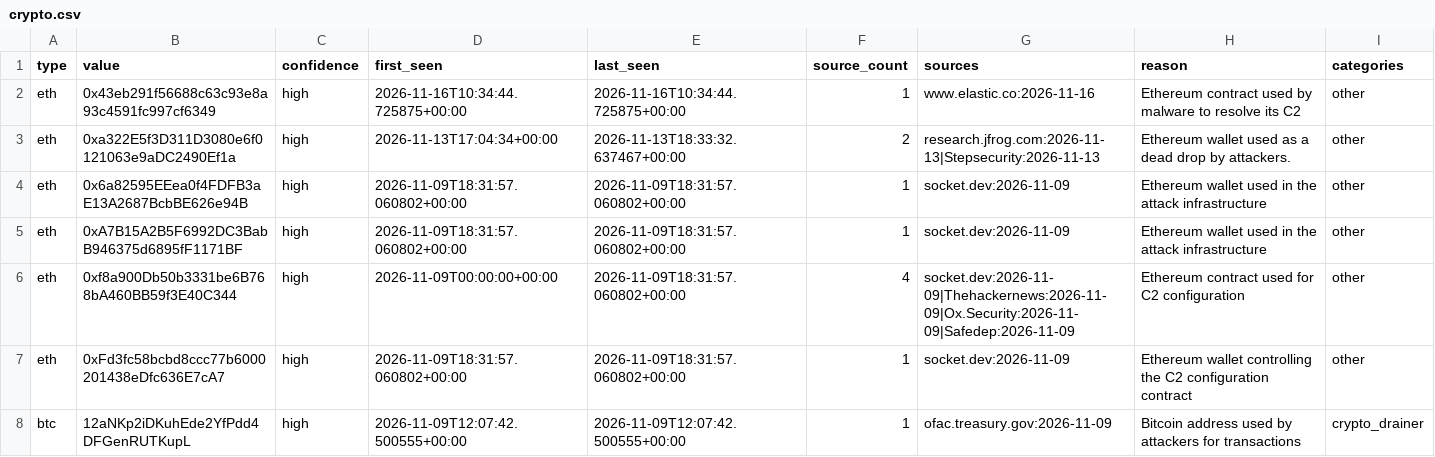
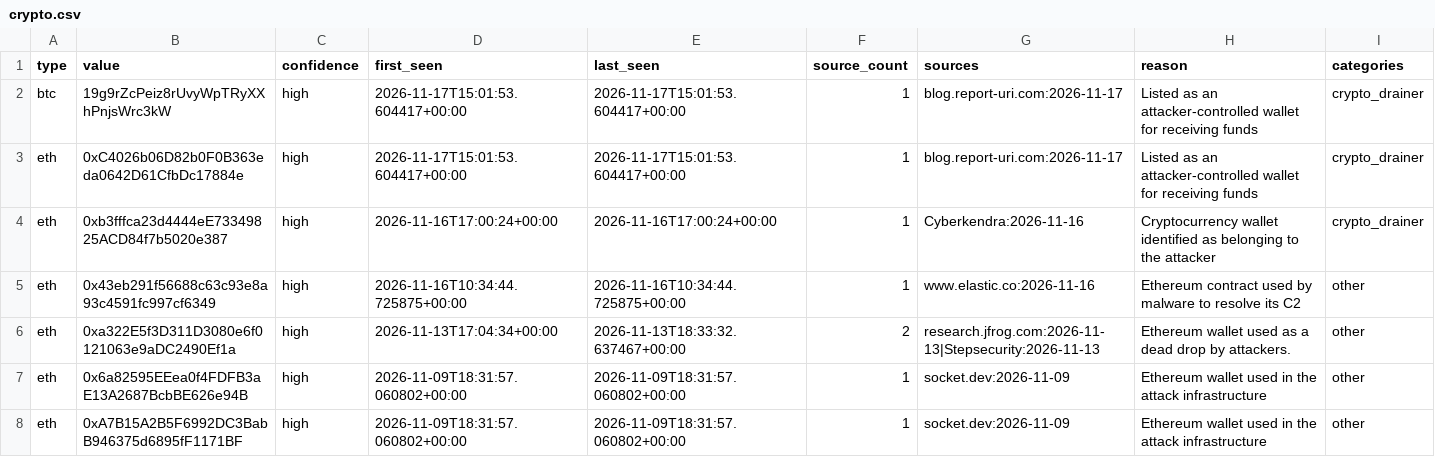
Before and after one commit to Jam0k/Public-Feeds-IOCs, a CSV file: feeds/crypto.csv, drawn as a sheet; only a part is shown; the shorter side is filled out with more unchanged rows.

```diff
--- a/feeds/crypto.csv
+++ b/feeds/crypto.csv
@@ -1,2 +1,5 @@
 type,value,confidence,first_seen,last_seen,source_count,sources,reason,categories
+btc,19g9rZcPeiz8rUvyWpTRyXXhPnjsWrc3kW,high,2026-11-17T15:01:53.604417+00:00,2026-11-17T15:01:53.604417+00:00,1,blog.report-uri.com:2026-11-17,Listed as an attacker-controlled wallet for receiving funds,crypto_drainer
+eth,0xC4026b06D82b0F0B363eda0642D61CfbDc17884e,high,2026-11-17T15:01:53.604417+00:00,2026-11-17T15:01:53.604417+00:00,1,blog.report-uri.com:2026-11-17,Listed as an attacker-controlled wallet for receiving funds,crypto_drainer
+eth,0xb3fffca23d4444eE73349825ACD84f7b5020e387,high,2026-11-16T17:00:24+00:00,2026-11-16T17:00:24+00:00,1,Cyberkendra:2026-11-16,Cryptocurrency wallet identified as belonging to the attacker,crypto_drainer
 eth,0x43eb291f56688c63c93e8a93c4591fc997cf6349,high,2026-11-16T10:34:44.725875+00:00,2026-11-16T10:34:44.725875+00:00,1,www.elastic.co:2026-11-16,Ethereum contract used by malware to resolve its C2,other
```
Also changed, not shown: feeds/domains.csv, feeds/full/crypto.csv, 21 other files.
